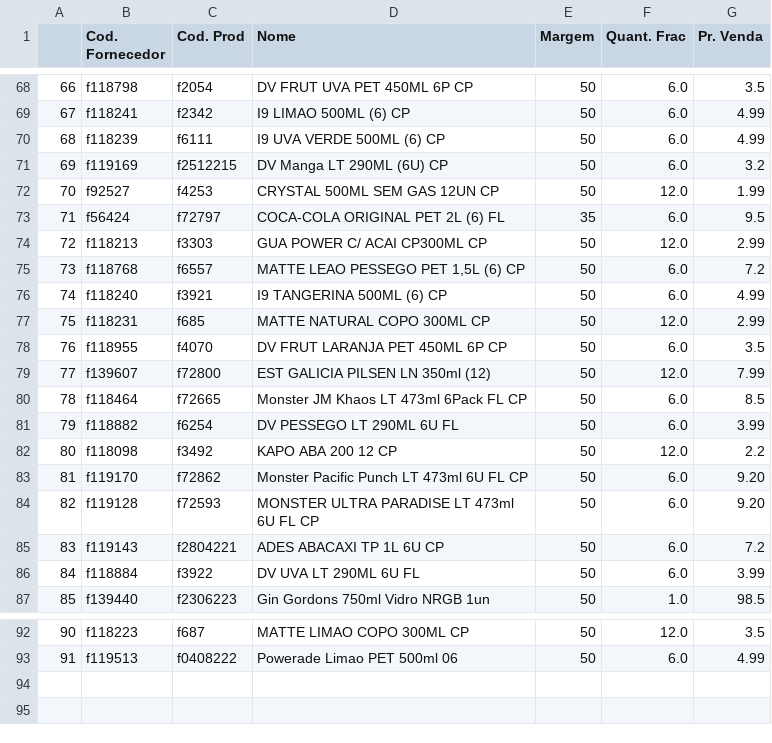
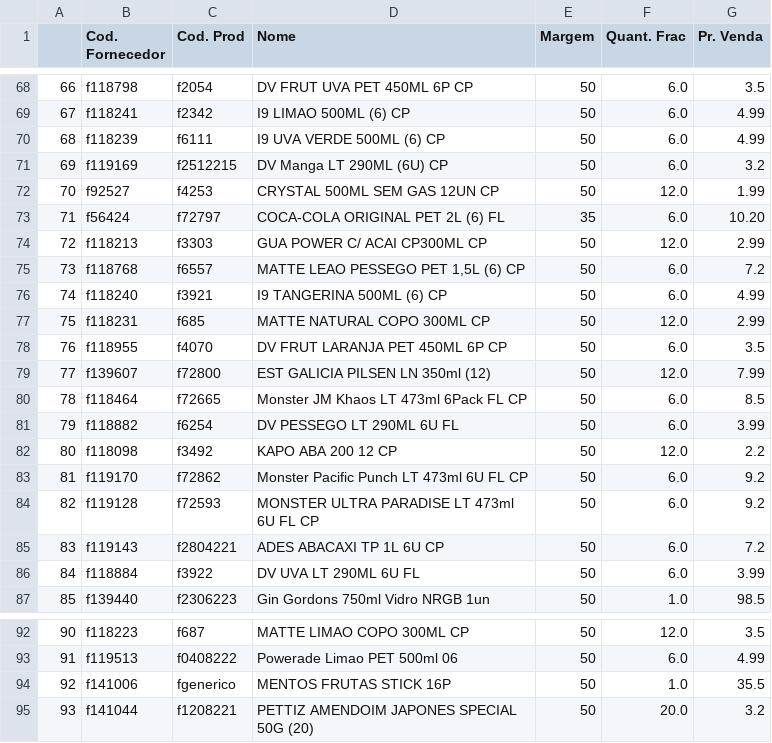
Before and after one commit to I3run01/PY-Auto-Preco-V2, a CSV file: CC BD.csv, drawn as a sheet; only a part is shown, gaps mark what is left out.

```diff
--- a/CC BD.csv
+++ b/CC BD.csv
@@ -72,3 +72,3 @@
 70,f92527,f4253,CRYSTAL 500ML SEM GAS 12UN CP,50,12.0,1.99
-71,f56424,f72797,COCA-COLA ORIGINAL PET 2L (6) FL,35,6.0,9.5
+71,f56424,f72797,COCA-COLA ORIGINAL PET 2L (6) FL,35,6.0,10.20
 72,f118213,f3303,GUA POWER  C/ ACAI  CP300ML CP,50,12.0,2.99
@@ -82,4 +82,4 @@
 80,f118098,f3492,KAPO ABA 200 12 CP,50,12.0,2.2
-81,f119170,f72862,Monster Pacific Punch LT 473ml 6U FL CP,50,6.0,9.20
-82,f119128,f72593,MONSTER ULTRA PARADISE LT 473ml 6U FL CP,50,6.0,9.20
+81,f119170,f72862,Monster Pacific Punch LT 473ml 6U FL CP,50,6.0,9.2
+82,f119128,f72593,MONSTER ULTRA PARADISE LT 473ml 6U FL CP,50,6.0,9.2
 83,f119143,f2804221,ADES ABACAXI TP 1L 6U CP,50,6.0,7.2
@@ -93 +93,3 @@
 91,f119513,f0408222,Powerade Limao PET 500ml 06,50,6.0,4.99
+92,f141006,fgenerico,MENTOS FRUTAS STICK 16P,50,1.0,35.5
+93,f141044,f1208221,PETTIZ AMENDOIM JAPONES SPECIAL 50G (20),50,20.0,3.2
```
Also changed, not shown: 3 other files.
